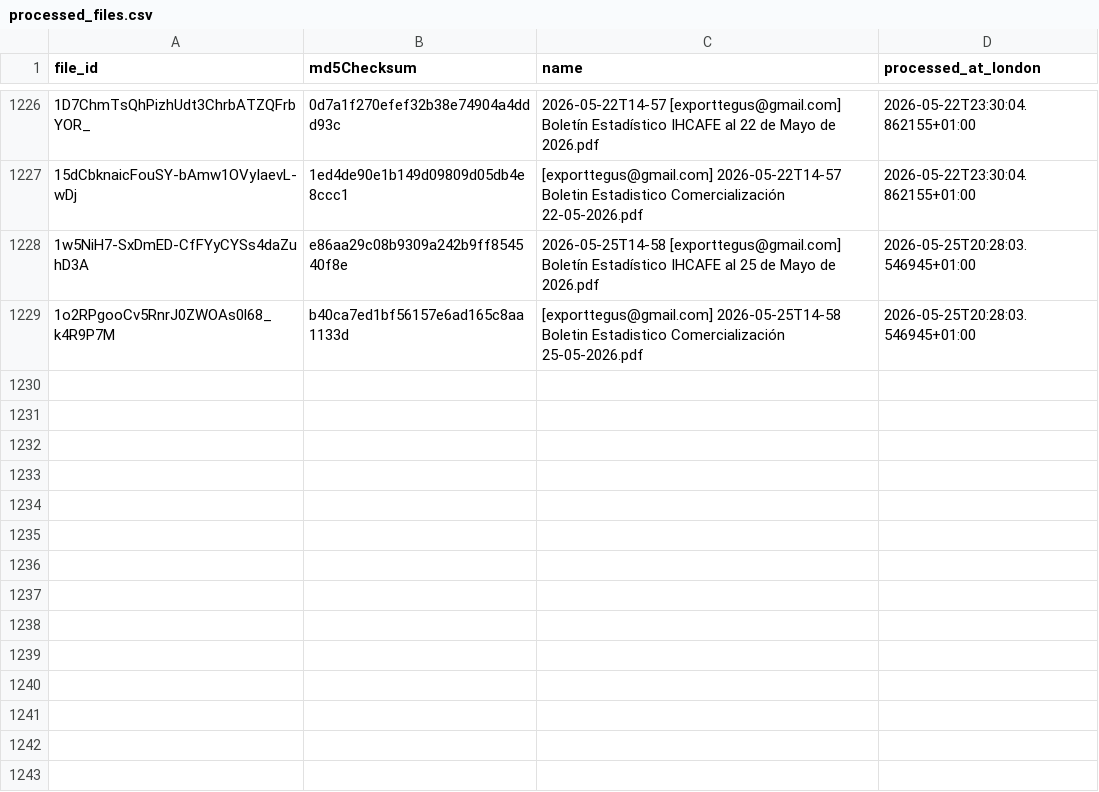
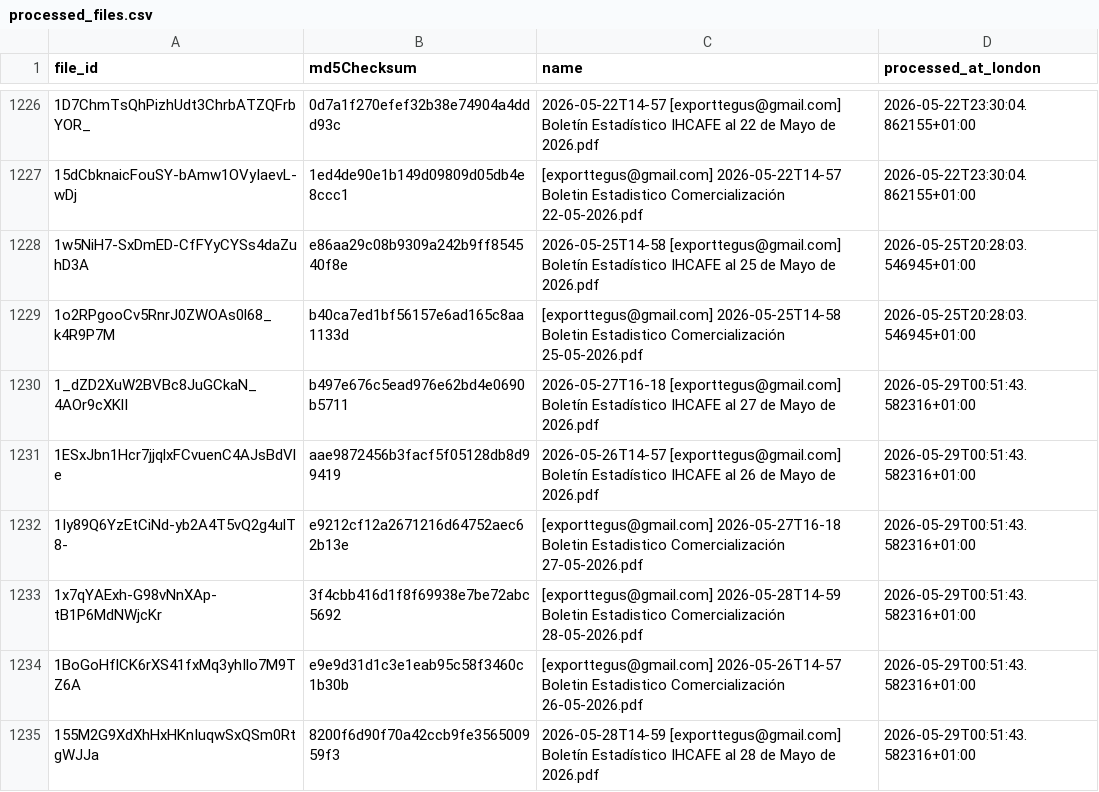
Before and after one commit to JuanDBeltranP/_r, a CSV file: outputs/historical/processed_files.csv, drawn as a sheet; only a part is shown, gaps mark what is left out.

```diff
--- a/outputs/historical/processed_files.csv
+++ b/outputs/historical/processed_files.csv
@@ -1229 +1229,7 @@ file_id,md5Checksum,name,processed_at_london
 1o2RPgooCv5RnrJ0ZWOAs0l68_k4R9P7M,b40ca7ed1bf56157e6ad165c8aa1133d,[exporttegus@gmail.com] 2026-05-25T14-58 Boletin Estadistico Comercialización 25-05-2026.pdf,2026-05-25T20:28:03.546945+01:00
+1_dZD2XuW2BVBc8JuGCkaN_4AOr9cXKlI,b497e676c5ead976e62bd4e0690b5711,2026-05-27T16-18 [exporttegus@gmail.com] Boletín Estadístico IHCAFE al 27 de Mayo de 2026.pdf,2026-05-29T00:51:43.582316+01:00
+1ESxJbn1Hcr7jjqlxFCvuenC4AJsBdVle,aae9872456b3facf5f05128db8d99419,2026-05-26T14-57 [exporttegus@gmail.com] Boletín Estadístico IHCAFE al 26 de Mayo de 2026.pdf,2026-05-29T00:51:43.582316+01:00
+1Iy89Q6YzEtCiNd-yb2A4T5vQ2g4ulT8-,e9212cf12a2671216d64752aec62b13e,[exporttegus@gmail.com] 2026-05-27T16-18 Boletin Estadistico Comercialización 27-05-2026.pdf,2026-05-29T00:51:43.582316+01:00
+1x7qYAExh-G98vNnXAp-tB1P6MdNWjcKr,3f4cbb416d1f8f69938e7be72abc5692,[exporttegus@gmail.com] 2026-05-28T14-59 Boletin Estadistico Comercialización 28-05-2026.pdf,2026-05-29T00:51:43.582316+01:00
+1BoGoHflCK6rXS41fxMq3yhIlo7M9TZ6A,e9e9d31d1c3e1eab95c58f3460c1b30b,[exporttegus@gmail.com] 2026-05-26T14-57 Boletin Estadistico Comercialización 26-05-2026.pdf,2026-05-29T00:51:43.582316+01:00
+155M2G9XdXhHxHKnIuqwSxQSm0RtgWJJa,8200f6d90f70a42ccb9fe356500959f3,2026-05-28T14-59 [exporttegus@gmail.com] Boletín Estadístico IHCAFE al 28 de Mayo de 2026.pdf,2026-05-29T00:51:43.582316+01:00
```
Also changed, not shown: outputs/latest/preflight_latest.csv, 3 other files.
